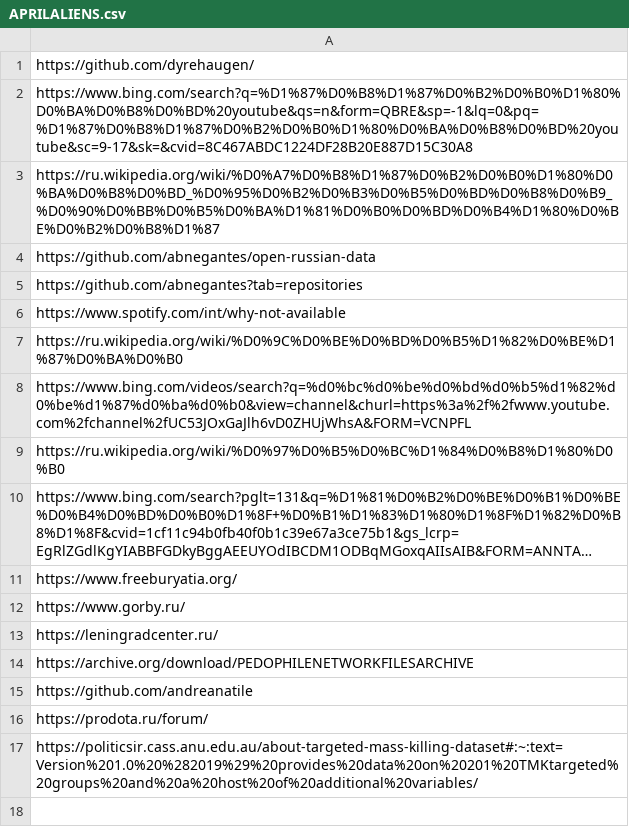
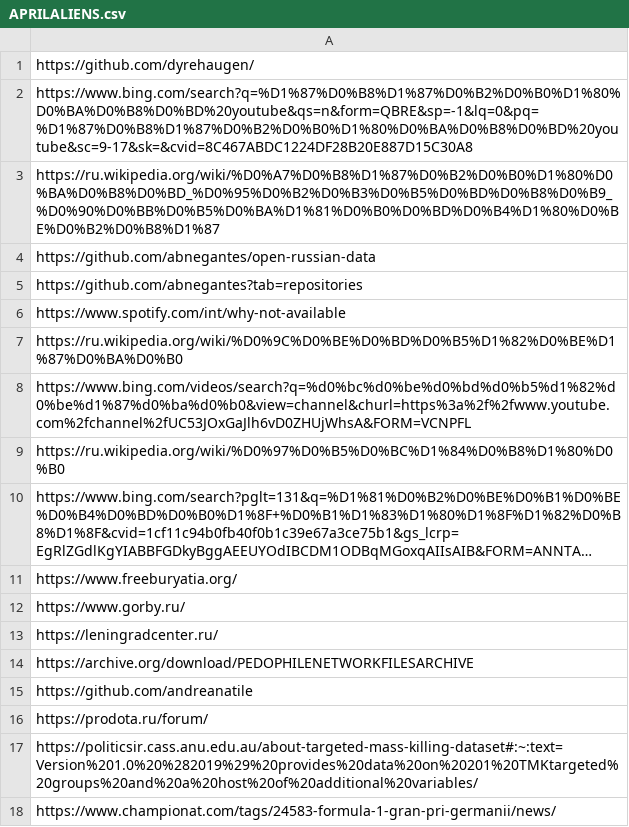
Before and after one commit to BJGh/ML-AntiManic-Emergency-Test, a CSV file: DataLake/MANIC/APRILALIENS.csv, drawn as a sheet; long unchanged cells end in ….

Commit message:
Update APRILALIENS.csv

```diff
--- a/DataLake/MANIC/APRILALIENS.csv
+++ b/DataLake/MANIC/APRILALIENS.csv
@@ -17 +17,2 @@ https://prodota.ru/forum/,
 https://politicsir.cass.anu.edu.au/about-targeted-mass-killing-dataset#:~:text=Version%201.0%20%282019%29%20provides%20data%20on%20201%20TMKtargeted%20groups%20and%20a%20host%20of%20additional%20variables/,
+https://www.championat.com/tags/24583-formula-1-gran-pri-germanii/news/,
```
